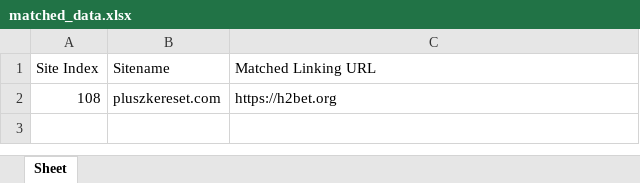
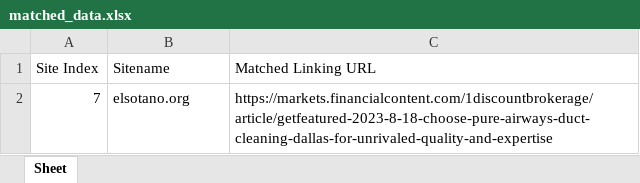
Before and after one commit to samiulhuda360/flask_with_socketio, an Excel workbook: matched_data.xlsx, sheet Sheet, drawn as a sheet; values as stored, in another font and other column widths than the file's, no borders; removed rows and columns are numbered as before the commit, all else as after; the diff names each change by its address in the sheet, - before the commit and + after, or states it on an @@ line.

```diff
--- a/matched_data.xlsx (sheet Sheet)
+++ b/matched_data.xlsx (sheet Sheet)
-row 2: 108 | pluszkereset.com | https://h2bet.org
+row 2: 7 | elsotano.org | https://markets.financialcontent.com/1discountbrokerage/article/getfeatured-2023-8-18-choose-pure-airways-duct-cleaning-dallas-for-unrivaled-quality-and-expertise
```
Also changed, not shown: uploads/uploaded_excel.xlsx, 3 other files.
